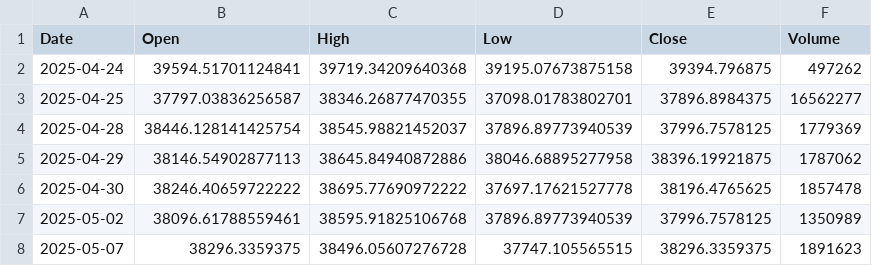
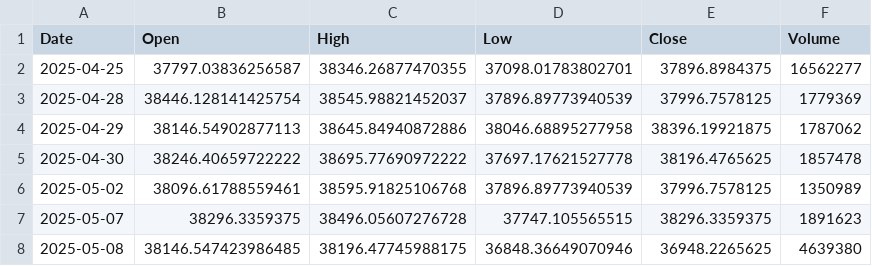
Before and after one commit to amars78/findata, a CSV file: data/035720.KS.csv, drawn as a sheet; only a part is shown; the shorter side is filled out with more unchanged rows.

```diff
--- a/data/035720.KS.csv
+++ b/data/035720.KS.csv
@@ -1,3 +1,2 @@
 Date,Open,High,Low,Close,Volume
-2025-04-24,39594.51701124841,39719.34209640368,39195.07673875158,39394.796875,497262
 2025-04-25,37797.03836256587,38346.26877470355,37098.01783802701,37896.8984375,16562277
```
Also changed, not shown: data/000660.KS.csv, data/005930.KS.csv, 4 other files.
